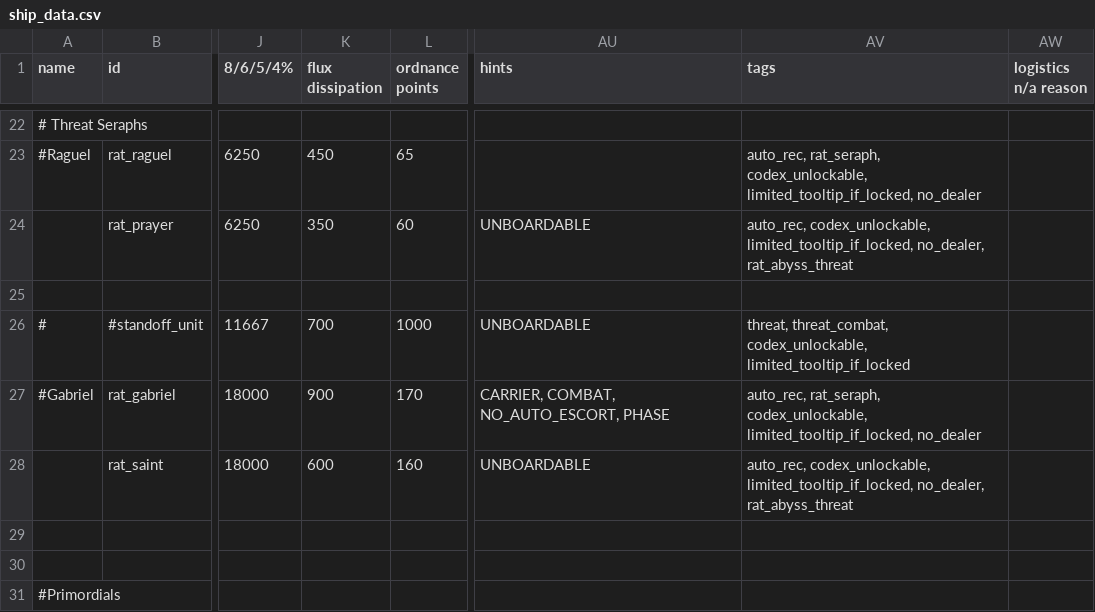
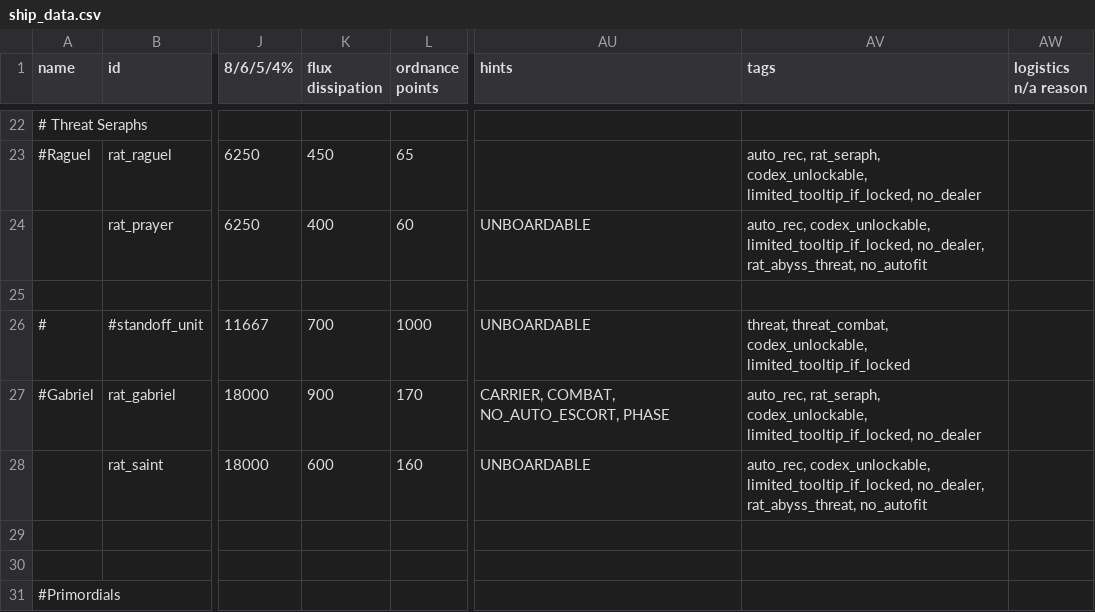
Before and after one commit to Lukas22041/Random-Assortment-of-Things, a CSV file: data/hulls/ship_data.csv, drawn as a sheet; only a part is shown, gaps mark what is left out; the diff names each change by its address in the sheet, - before the commit and + after, or states it on an @@ line.

```diff
--- a/data/hulls/ship_data.csv
+++ b/data/hulls/ship_data.csv
-K24 (flux dissipation): 350
+K24 (flux dissipation): 400
-AV24 (tags): …limited_tooltip_if_locked, no_dealer, rat_abyss_threat
+AV24 (tags): …limited_tooltip_if_locked, no_dealer, rat_abyss_threat, no_autofit
-AV28 (tags): …limited_tooltip_if_locked, no_dealer, rat_abyss_threat
+AV28 (tags): …limited_tooltip_if_locked, no_dealer, rat_abyss_threat, no_autofit
```
Also changed, not shown: data/weapons/weapon_data.csv, 11 other files.
